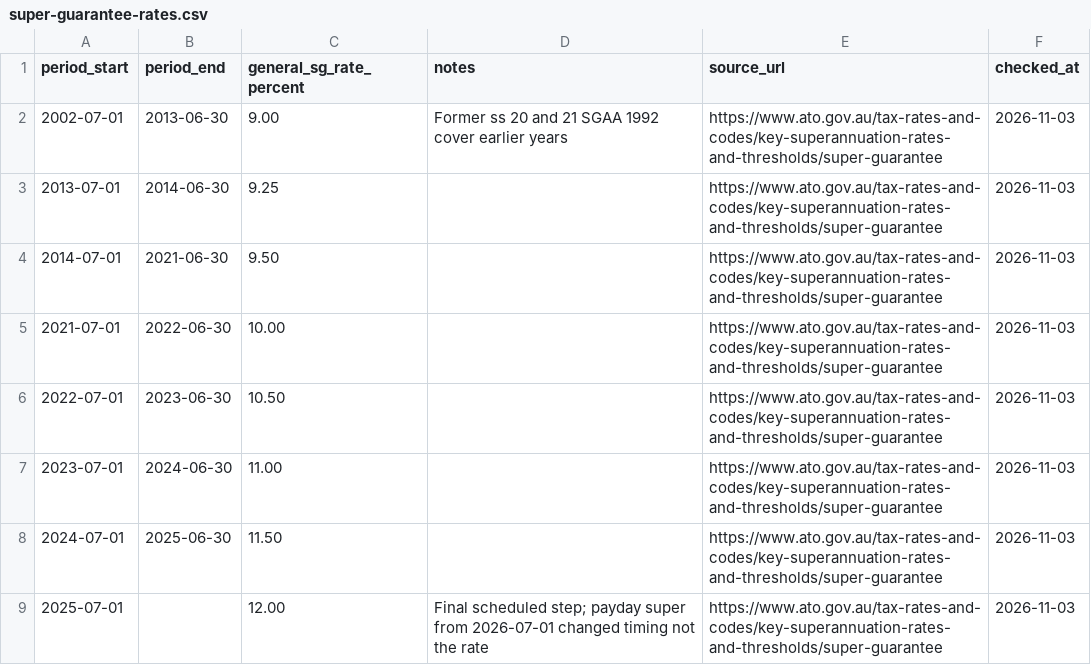
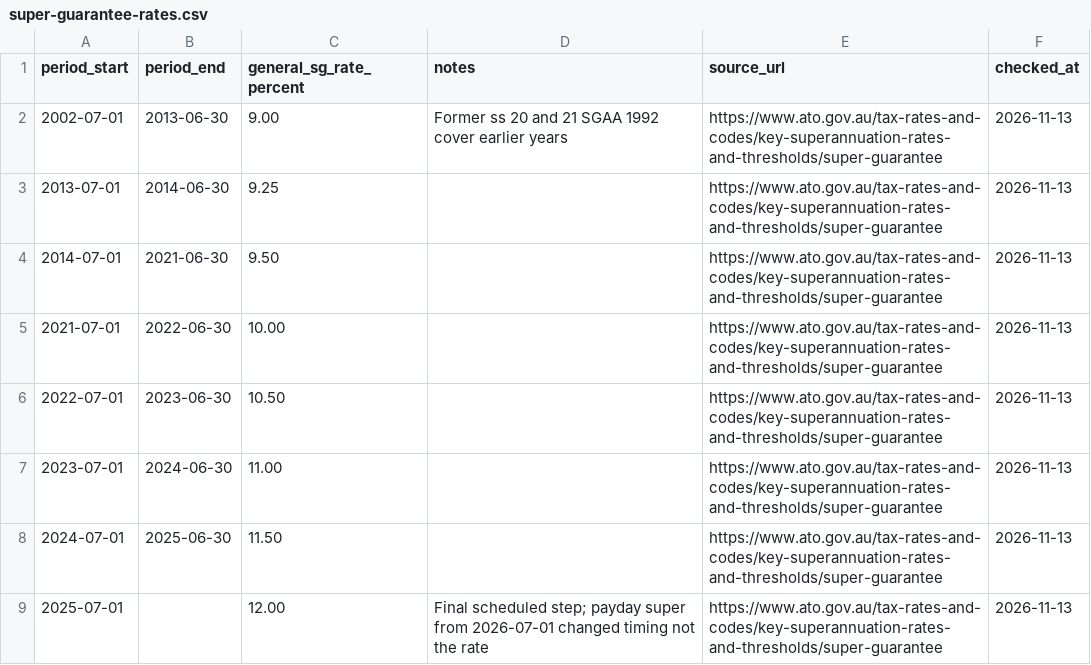
Before and after one commit to ryanduguid/ryanduguid.github.io, a CSV file: rates/super-guarantee/super-guarantee-rates.csv, drawn as a sheet.

Commit message:
fix(rates): record the 13 November 2026 source recheck of the rate tables

```diff
--- a/rates/super-guarantee/super-guarantee-rates.csv
+++ b/rates/super-guarantee/super-guarantee-rates.csv
@@ -1,9 +1,9 @@
 period_start,period_end,general_sg_rate_percent,notes,source_url,checked_at
-2002-07-01,2013-06-30,9.00,Former ss 20 and 21 SGAA 1992 cover earlier years,https://www.ato.gov.au/tax-rates-and-codes/key-superannuation-rates-and-thresholds/super-guarantee,2026-11-03
-2013-07-01,2014-06-30,9.25,,https://www.ato.gov.au/tax-rates-and-codes/key-superannuation-rates-and-thresholds/super-guarantee,2026-11-03
-2014-07-01,2021-06-30,9.50,,https://www.ato.gov.au/tax-rates-and-codes/key-superannuation-rates-and-thresholds/super-guarantee,2026-11-03
-2021-07-01,2022-06-30,10.00,,https://www.ato.gov.au/tax-rates-and-codes/key-superannuation-rates-and-thresholds/super-guarantee,2026-11-03
-2022-07-01,2023-06-30,10.50,,https://www.ato.gov.au/tax-rates-and-codes/key-superannuation-rates-and-thresholds/super-guarantee,2026-11-03
-2023-07-01,2024-06-30,11.00,,https://www.ato.gov.au/tax-rates-and-codes/key-superannuation-rates-and-thresholds/super-guarantee,2026-11-03
-2024-07-01,2025-06-30,11.50,,https://www.ato.gov.au/tax-rates-and-codes/key-superannuation-rates-and-thresholds/super-guarantee,2026-11-03
-2025-07-01,,12.00,Final scheduled step; payday super from 2026-07-01 changed timing not the rate,https://www.ato.gov.au/tax-rates-and-codes/key-superannuation-rates-and-thresholds/super-guarantee,2026-11-03
+2002-07-01,2013-06-30,9.00,Former ss 20 and 21 SGAA 1992 cover earlier years,https://www.ato.gov.au/tax-rates-and-codes/key-superannuation-rates-and-thresholds/super-guarantee,2026-11-13
+2013-07-01,2014-06-30,9.25,,https://www.ato.gov.au/tax-rates-and-codes/key-superannuation-rates-and-thresholds/super-guarantee,2026-11-13
+2014-07-01,2021-06-30,9.50,,https://www.ato.gov.au/tax-rates-and-codes/key-superannuation-rates-and-thresholds/super-guarantee,2026-11-13
+2021-07-01,2022-06-30,10.00,,https://www.ato.gov.au/tax-rates-and-codes/key-superannuation-rates-and-thresholds/super-guarantee,2026-11-13
+2022-07-01,2023-06-30,10.50,,https://www.ato.gov.au/tax-rates-and-codes/key-superannuation-rates-and-thresholds/super-guarantee,2026-11-13
+2023-07-01,2024-06-30,11.00,,https://www.ato.gov.au/tax-rates-and-codes/key-superannuation-rates-and-thresholds/super-guarantee,2026-11-13
+2024-07-01,2025-06-30,11.50,,https://www.ato.gov.au/tax-rates-and-codes/key-superannuation-rates-and-thresholds/super-guarantee,2026-11-13
+2025-07-01,,12.00,Final scheduled step; payday super from 2026-07-01 changed timing not the rate,https://www.ato.gov.au/tax-rates-and-codes/key-superannuation-rates-and-thresholds/super-guarantee,2026-11-13
```
Also changed, not shown: 16 other files.
